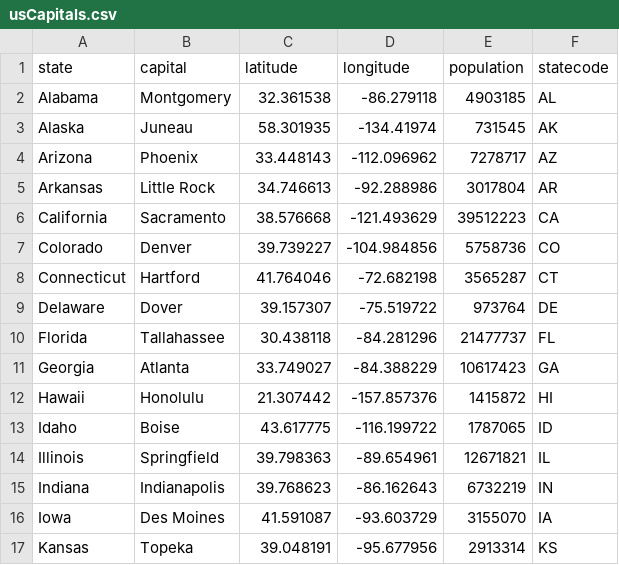
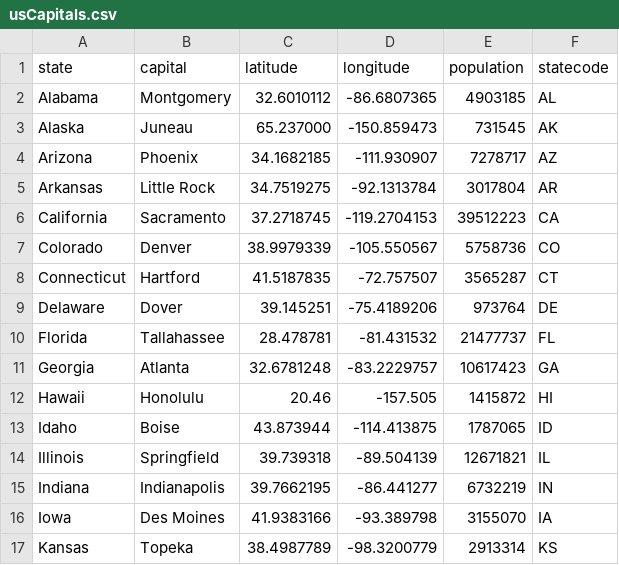
Before and after one commit to coviz/coviz, a CSV file: script/usCapitals.csv, drawn as a sheet; only a part is shown; the diff covers the shown part only.

Commit message:
refactor: state coordinates seed data

```diff
--- a/script/usCapitals.csv
+++ b/script/usCapitals.csv
@@ -1,17 +1,17 @@
 state,capital,latitude,longitude,population,statecode
-Alabama,Montgomery,32.361538,-86.279118,4903185,AL
-Alaska,Juneau,58.301935,-134.41974,731545,AK
-Arizona,Phoenix,33.448143,-112.096962,7278717,AZ
-Arkansas,Little Rock,34.746613,-92.288986,3017804,AR
-California,Sacramento,38.576668,-121.493629,39512223,CA
-Colorado,Denver,39.739227,-104.984856,5758736,CO
-Connecticut,Hartford,41.764046,-72.682198,3565287,CT
-Delaware,Dover,39.157307,-75.519722,973764,DE
-Florida,Tallahassee,30.438118,-84.281296,21477737,FL
-Georgia,Atlanta,33.749027,-84.388229,10617423,GA
-Hawaii,Honolulu,21.307442,-157.857376,1415872,HI
-Idaho,Boise,43.617775,-116.199722,1787065,ID
-Illinois,Springfield,39.798363,-89.654961,12671821,IL
-Indiana,Indianapolis,39.768623,-86.162643,6732219,IN
-Iowa,Des Moines,41.591087,-93.603729,3155070,IA
-Kansas,Topeka,39.048191,-95.677956,2913314,KS
+Alabama,Montgomery,32.6010112,-86.6807365,4903185,AL
+Alaska,Juneau,65.237000,-150.859473,731545,AK
+Arizona,Phoenix,34.1682185,-111.930907,7278717,AZ
+Arkansas,Little Rock,34.7519275,-92.1313784,3017804,AR
+California,Sacramento,37.2718745,-119.2704153,39512223,CA
+Colorado,Denver,38.9979339,-105.550567,5758736,CO
+Connecticut,Hartford,41.5187835,-72.757507,3565287,CT
+Delaware,Dover,39.145251,-75.4189206,973764,DE
+Florida,Tallahassee,28.478781,-81.431532,21477737,FL
+Georgia,Atlanta,32.6781248,-83.2229757,10617423,GA
+Hawaii,Honolulu,20.46,-157.505,1415872,HI
+Idaho,Boise,43.873944,-114.413875,1787065,ID
+Illinois,Springfield,39.739318,-89.504139,12671821,IL
+Indiana,Indianapolis,39.7662195,-86.441277,6732219,IN
+Iowa,Des Moines,41.9383166,-93.389798,3155070,IA
+Kansas,Topeka,38.4987789,-98.3200779,2913314,KS
```
Also changed, not shown: 68 edited cells elsewhere in this file, 5 other files.
